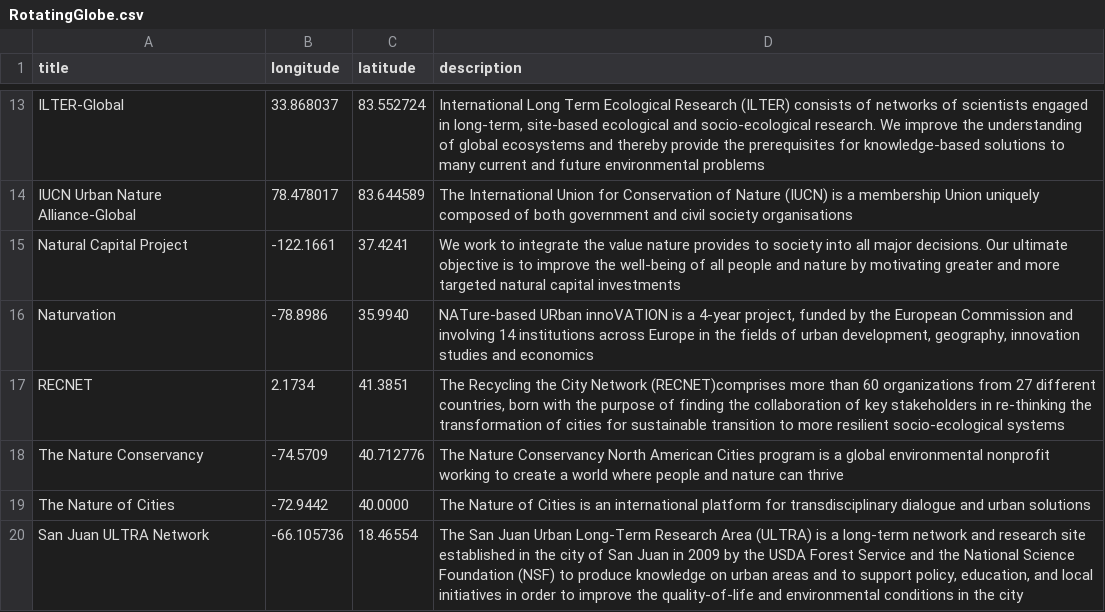
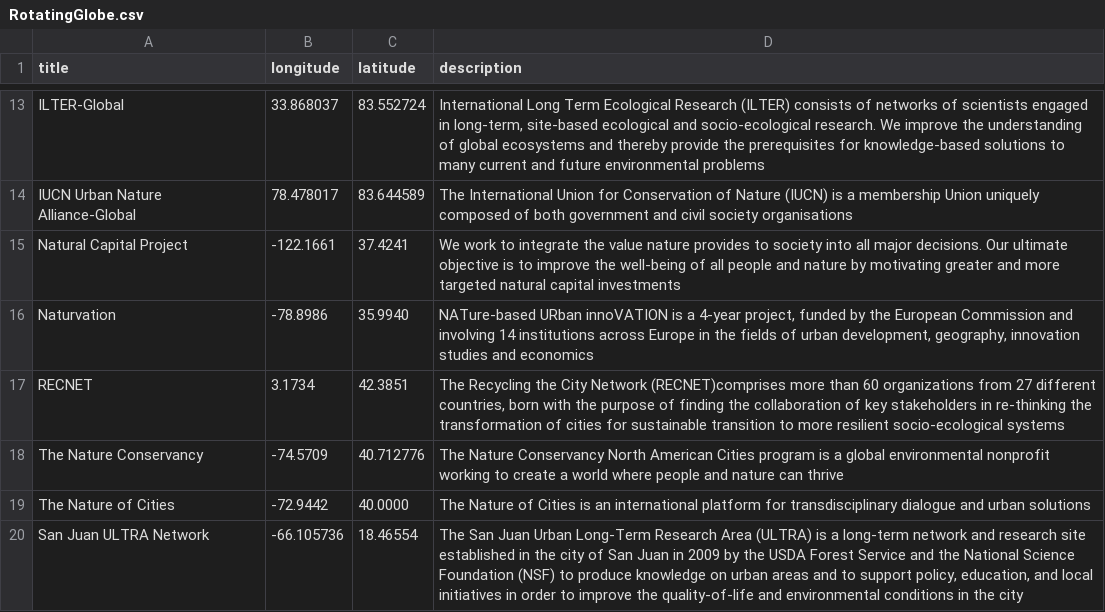
Before and after one commit to UrbanSystemsLab/natura-network, a CSV file: RotatingGlobe.csv, drawn as a sheet; only a part is shown, gaps mark what is left out.

Commit message:
Update RotatingGlobe.csv

```diff
--- a/RotatingGlobe.csv
+++ b/RotatingGlobe.csv
@@ -16,3 +16,3 @@ Natural Capital Project,-122.1661,37.4241,"We work to integrate the value nature
 Naturvation,-78.8986,35.9940,"NATure-based URban innoVATION is a 4-year project, funded by the European Commission and involving 14 institutions across Europe in the fields of urban development, geography, innovation studies and economics"
-RECNET,2.1734,41.3851,"The Recycling the City Network (RECNET)comprises more than 60 organizations from 27 different countries, born with the purpose of finding the collaboration of key stakeholders in re-thinking the transformation of cities for sustainable transition to more resilient socio-ecological systems"
+RECNET,3.1734,42.3851,"The Recycling the City Network (RECNET)comprises more than 60 organizations from 27 different countries, born with the purpose of finding the collaboration of key stakeholders in re-thinking the transformation of cities for sustainable transition to more resilient socio-ecological systems"
 The Nature Conservancy,-74.5709,40.712776,"The Nature Conservancy North American Cities program is a global environmental nonprofit working to create a world where people and nature can thrive"
```
